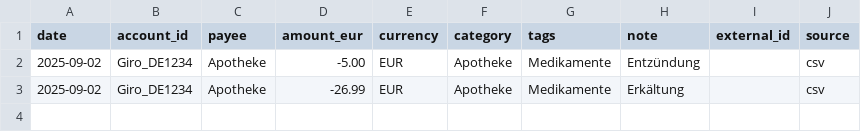
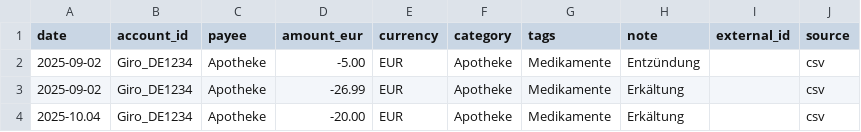
Before and after one commit to abdel0909/finanz-agent, a CSV file: data/inbox/medizin.csv, drawn as a sheet.

Commit message:
Update medizin.csv

```diff
--- a/data/inbox/medizin.csv
+++ b/data/inbox/medizin.csv
@@ -3 +3,2 @@ date,account_id,payee,amount_eur,currency,category,tags,note,external_id,source
 2025-09-02,Giro_DE1234,Apotheke ,-26.99,EUR,Apotheke,Medikamente,"Erkältung",,csv
+2025-10.04,Giro_DE1234,Apotheke ,-20.00,EUR,Apotheke,Medikamente,"Erkältung",,csv
```
